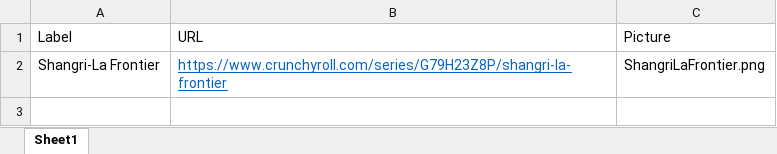
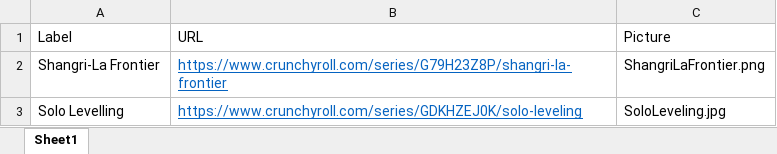
Before and after one commit to diytechy/BigPicLinkHTMLGenerator, an Excel workbook: LinkDefinitions.xlsx, sheet Sheet1, drawn as a sheet; values as stored, in another font and other column widths than the file's, no borders; the diff names each change by its address in the sheet, - before the commit and + after, or states it on an @@ line.

Commit message:
Adding new link, not inconsistency in spacing and that links are vertically stacked and not tiled.

```diff
--- a/LinkDefinitions.xlsx (sheet Sheet1)
+++ b/LinkDefinitions.xlsx (sheet Sheet1)
+row 3: Solo Levelling | https://www.crunchyroll.com/series/GDKHZEJ0K/solo-leveling | SoloLeveling.jpg
```
Also changed, not shown: 4 other files.
